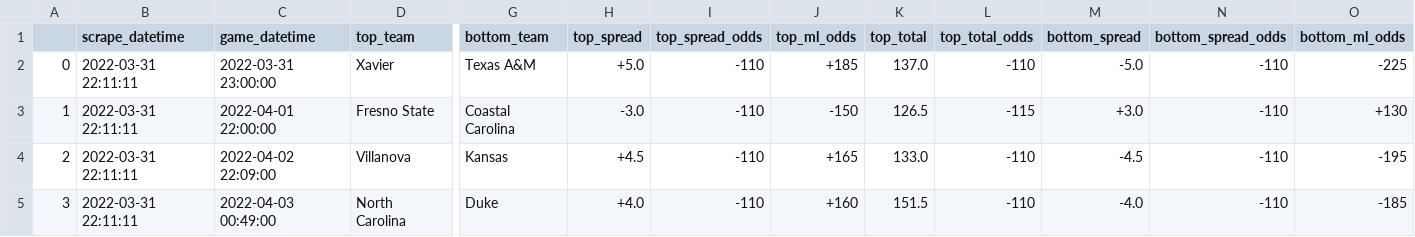
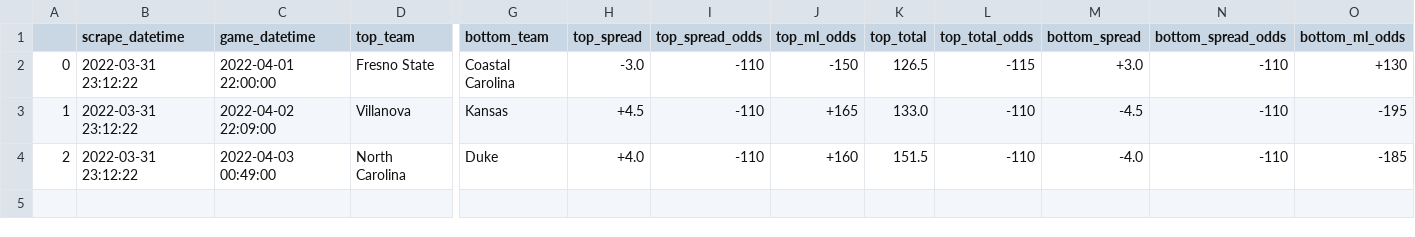
Before and after one commit to rileypeterson/movada, a CSV file: ncaab/data/bovada/next_events.csv, drawn as a sheet; only a part is shown, gaps mark what is left out; removed rows and columns are numbered as before the commit, all else as after; rows hold the shown columns only; the diff names each change by its address in the sheet, - before the commit and + after, or states it on an @@ line.

```diff
--- a/ncaab/data/bovada/next_events.csv
+++ b/ncaab/data/bovada/next_events.csv
-row 2: 0 | 2022-03-31 22:11:11 | 2022-03-31 23:00:00 | Xavier | Texas A&M | +5.0 | -110 | +185 | 137.0 | -110 | -5.0 | -110 | -225
-A2: 1
+A2: 0
-B2:B4 (scrape_datetime): 2022-03-31 22:11:11
+B2:B4 (scrape_datetime): 2022-03-31 23:12:22
-A3: 2
+A3: 1
-A4: 3
+A4: 2
```
Also changed, not shown: ncaab/data/bovada/last_events.csv.
